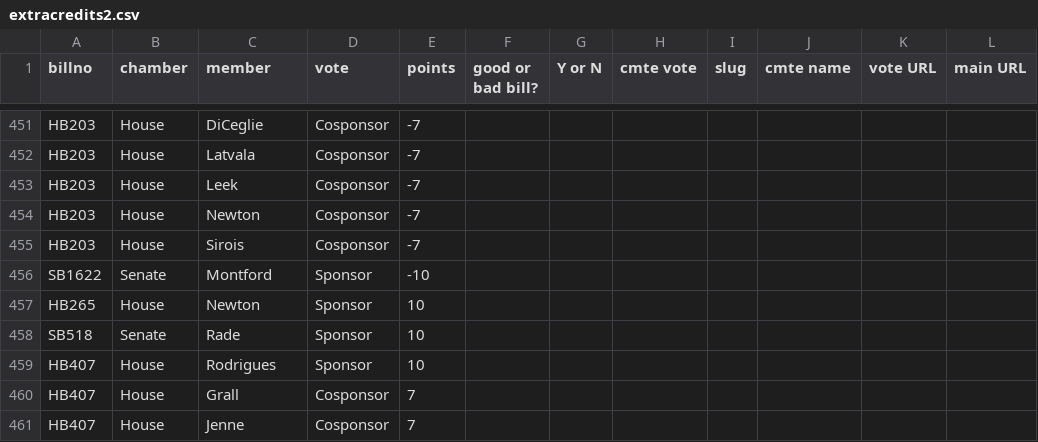
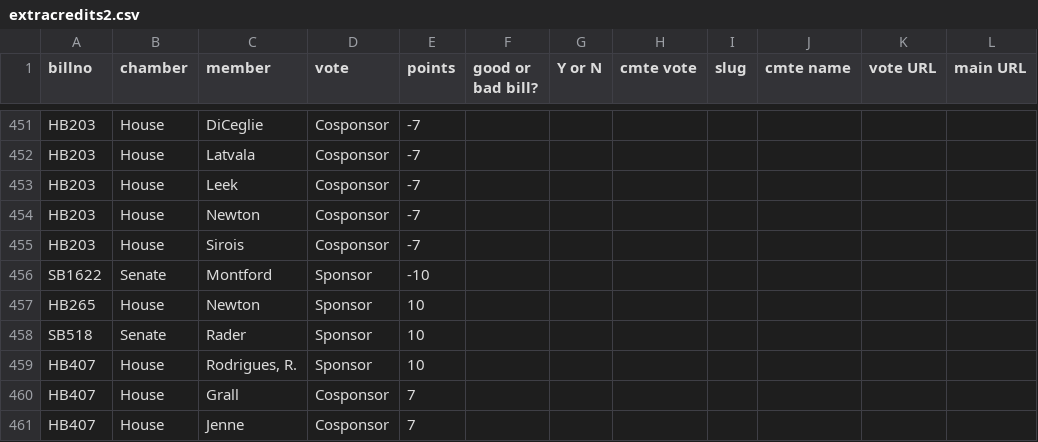
Before and after one commit to PalmBeachPost/SunshineScorecard, a CSV file: extracredits2.csv, drawn as a sheet; only a part is shown, gaps mark what is left out.

```diff
--- a/extracredits2.csv
+++ b/extracredits2.csv
@@ -457,4 +457,4 @@ SB1622,Senate,Montford,Sponsor,-10,,,,,,,
 HB265,House,Newton,Sponsor,10,,,,,,,
-SB518,Senate,Rade,Sponsor,10,,,,,,,
-HB407,House,Rodrigues,Sponsor,10,,,,,,,
+SB518,Senate,Rader,Sponsor,10,,,,,,,
+HB407,House,"Rodrigues, R.",Sponsor,10,,,,,,,
 HB407,House,Grall,Cosponsor,7,,,,,,,
```
Also changed, not shown: report2.csv, 15 other files.
